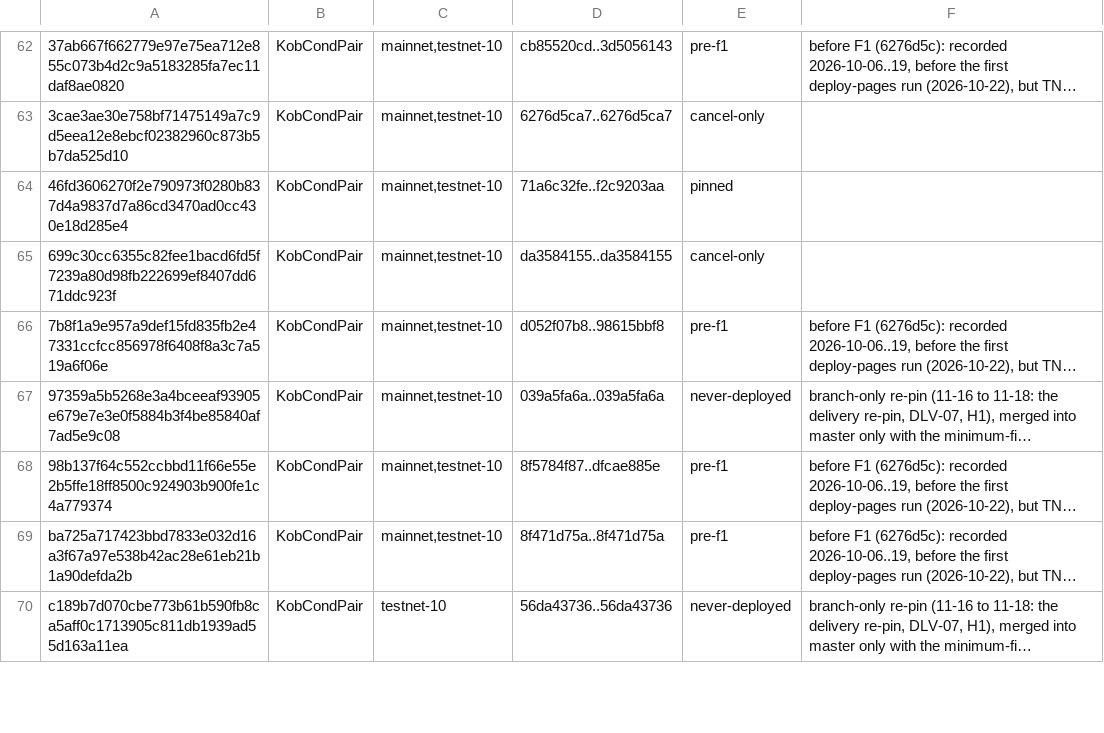
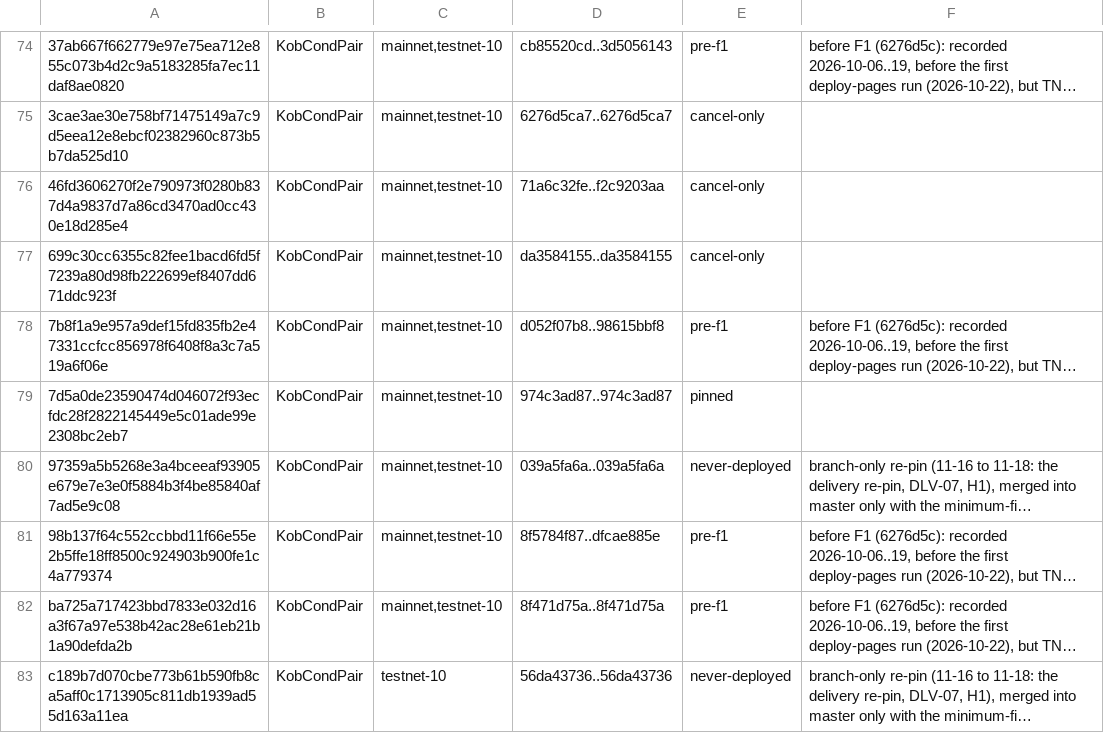
Before and after one commit to RossKU/kob, a TSV file: crates/kob-protocol/data/retired/record-history.tsv, drawn as a sheet; only a part is shown, gaps mark what is left out; long unchanged cells end in …; addresses are those after the commit; the diff covers the shown part only; the diff names each change by its address in the sheet, - before the commit and + after, or states it on an @@ line.

```diff
--- a/crates/kob-protocol/data/retired/record-history.tsv
+++ b/crates/kob-protocol/data/retired/record-history.tsv
-E76: pinned
+E76: cancel-only
+row 79: 7d5a0de23590474d046072f93ecfdc28f2822145449e5c01ade99e2308bc2eb7 | KobCondPair | mainnet,testnet-10 | 974c3ad87..974c3ad87 | pinned
```
Also changed, not shown: 21 added rows and 21 edited cells elsewhere in this file.
